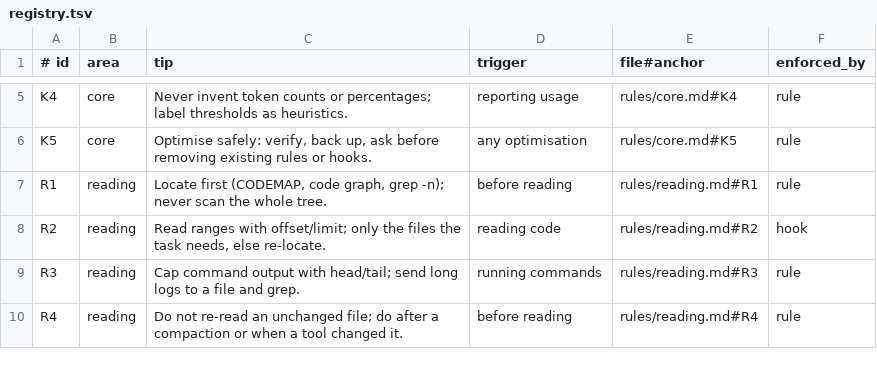
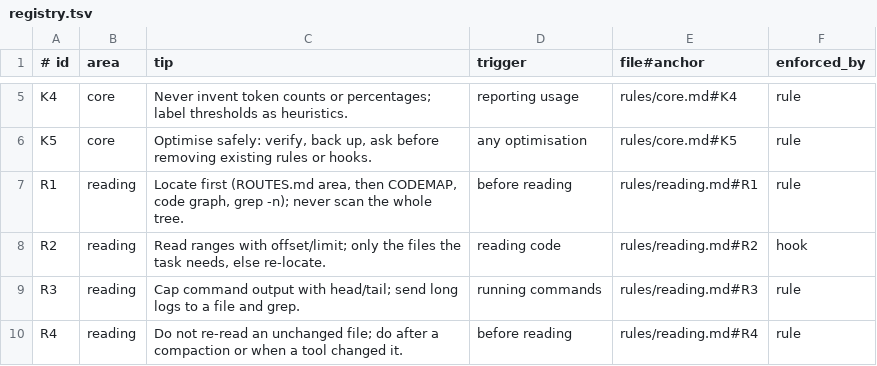
Before and after one commit to amirjahfar1/Nextbrain-Token-Usage-Limit-Optimisation, a TSV file: skill/tips/registry.tsv, drawn as a sheet; only a part is shown, gaps mark what is left out.

```diff
--- a/skill/tips/registry.tsv
+++ b/skill/tips/registry.tsv
@@ -6,3 +6,3 @@ K4	core	Never invent token counts or percentages; label thresholds as heuristics
 K5	core	Optimise safely: verify, back up, ask before removing existing rules or hooks.	any optimisation	rules/core.md#K5	rule
-R1	reading	Locate first (CODEMAP, code graph, grep -n); never scan the whole tree.	before reading	rules/reading.md#R1	rule
+R1	reading	Locate first (ROUTES.md area, then CODEMAP, code graph, grep -n); never scan the whole tree.	before reading	rules/reading.md#R1	rule
 R2	reading	Read ranges with offset/limit; only the files the task needs, else re-locate.	reading code	rules/reading.md#R2	hook
```
Also changed, not shown: 11 other files.
